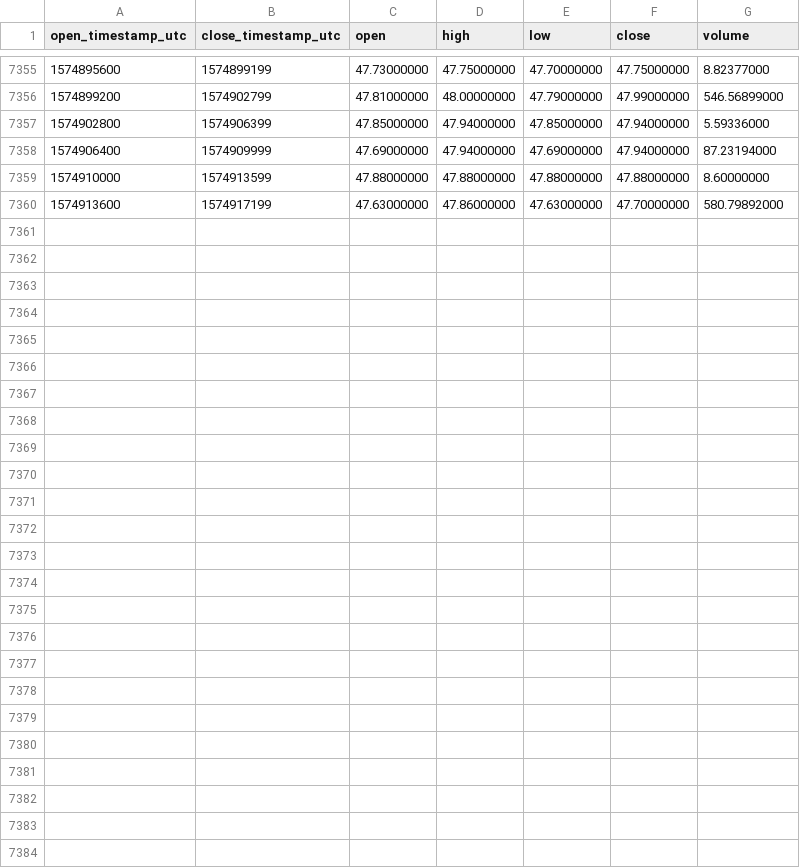
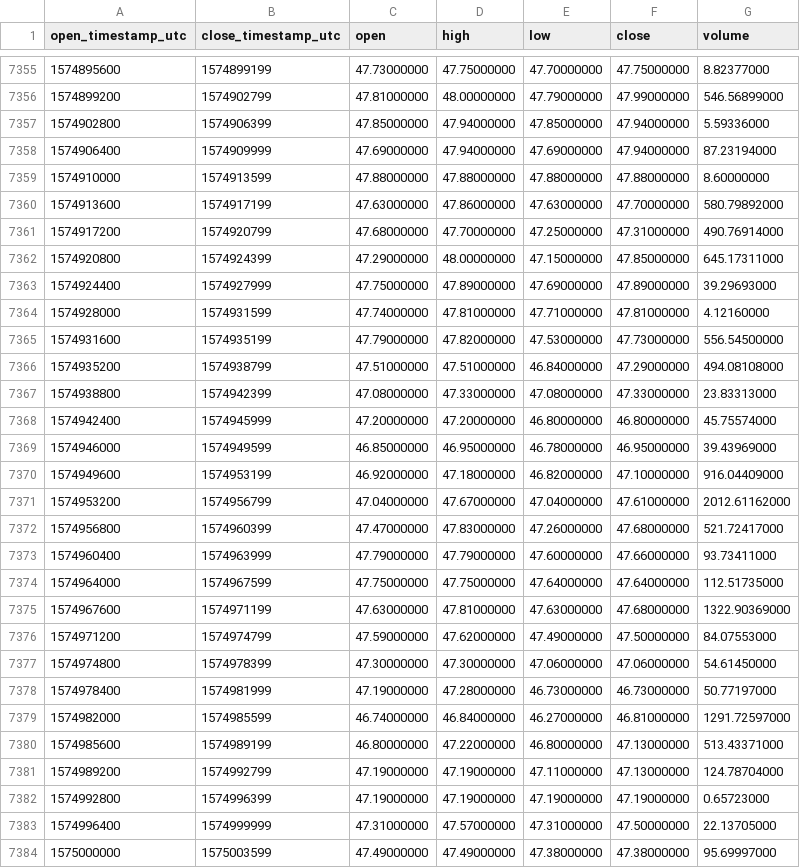
Before and after one commit to cryptobigbro/binance-LTCUSDC, a CSV file: binance-LTCUSDC-1h.csv, drawn as a sheet; only a part is shown, gaps mark what is left out.

Commit message:
Update OHLCV data.

```diff
--- a/binance-LTCUSDC-1h.csv
+++ b/binance-LTCUSDC-1h.csv
@@ -7360 +7360,25 @@ open_timestamp_utc,close_timestamp_utc,open,high,low,close,volume
 1574913600,1574917199,47.63000000,47.86000000,47.63000000,47.70000000,580.79892000
+1574917200,1574920799,47.68000000,47.70000000,47.25000000,47.31000000,490.76914000
+1574920800,1574924399,47.29000000,48.00000000,47.15000000,47.85000000,645.17311000
+1574924400,1574927999,47.75000000,47.89000000,47.69000000,47.89000000,39.29693000
+1574928000,1574931599,47.74000000,47.81000000,47.71000000,47.81000000,4.12160000
+1574931600,1574935199,47.79000000,47.82000000,47.53000000,47.73000000,556.54500000
+1574935200,1574938799,47.51000000,47.51000000,46.84000000,47.29000000,494.08108000
+1574938800,1574942399,47.08000000,47.33000000,47.08000000,47.33000000,23.83313000
+1574942400,1574945999,47.20000000,47.20000000,46.80000000,46.80000000,45.75574000
+1574946000,1574949599,46.85000000,46.95000000,46.78000000,46.95000000,39.43969000
+1574949600,1574953199,46.92000000,47.18000000,46.82000000,47.10000000,916.04409000
+1574953200,1574956799,47.04000000,47.67000000,47.04000000,47.61000000,2012.61162000
+1574956800,1574960399,47.47000000,47.83000000,47.26000000,47.68000000,521.72417000
+1574960400,1574963999,47.79000000,47.79000000,47.60000000,47.66000000,93.73411000
+1574964000,1574967599,47.75000000,47.75000000,47.64000000,47.64000000,112.51735000
+1574967600,1574971199,47.63000000,47.81000000,47.63000000,47.68000000,1322.90369000
+1574971200,1574974799,47.59000000,47.62000000,47.49000000,47.50000000,84.07553000
+1574974800,1574978399,47.30000000,47.30000000,47.06000000,47.06000000,54.61450000
+1574978400,1574981999,47.19000000,47.28000000,46.73000000,46.73000000,50.77197000
+1574982000,1574985599,46.74000000,46.84000000,46.27000000,46.81000000,1291.72597000
+1574985600,1574989199,46.80000000,47.22000000,46.80000000,47.13000000,513.43371000
+1574989200,1574992799,47.19000000,47.19000000,47.11000000,47.13000000,124.78704000
+1574992800,1574996399,47.19000000,47.19000000,47.19000000,47.19000000,0.65723000
+1574996400,1574999999,47.31000000,47.57000000,47.31000000,47.50000000,22.13705000
+1575000000,1575003599,47.49000000,47.49000000,47.38000000,47.38000000,95.69997000
```
Also changed, not shown: binance-LTCUSDC-1d.csv.
